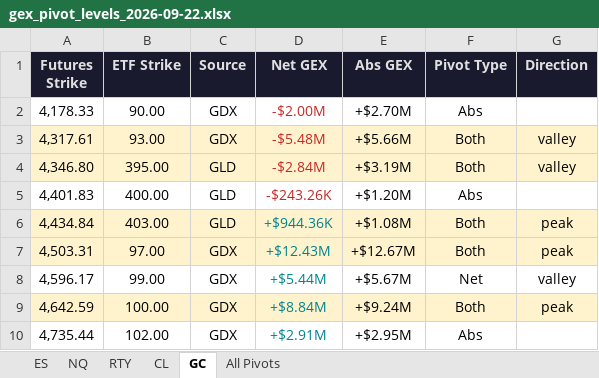
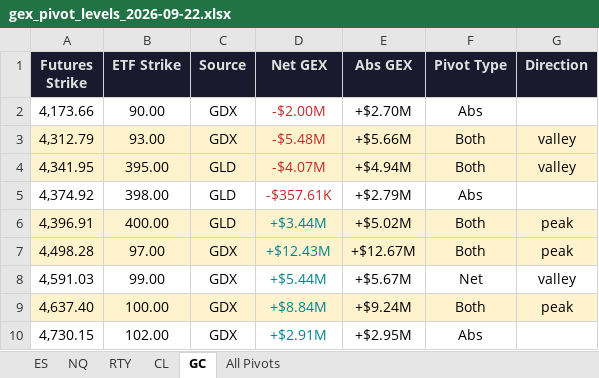
Before and after one commit to samidor/futures-levels, an Excel workbook: gex_pivot_levels_2026-09-22.xlsx, sheet GC, drawn as a sheet; values as stored, in another font and other column widths than the file's, no borders; removed rows and columns are numbered as before the commit, all else as after; the diff names each change by its address in the sheet, - before the commit and + after, or states it on an @@ line.

```diff
--- a/gex_pivot_levels_2026-09-22.xlsx (sheet GC)
+++ b/gex_pivot_levels_2026-09-22.xlsx (sheet GC)
-A2 (Futures Strike): 4,178.33
+A2 (Futures Strike): 4,173.66
-A3 (Futures Strike): 4,317.61
+A3 (Futures Strike): 4,312.79
-A4 (Futures Strike): 4,346.80
+A4 (Futures Strike): 4,341.95
-D4 (Net GEX): -$2.84M
+D4 (Net GEX): -$4.07M
-E4 (Abs GEX): +$3.19M
+E4 (Abs GEX): +$4.94M
-row 5: 4,401.83 | 400.00 | GLD | -$243.26K | +$1.20M | Abs
+row 5: 4,374.92 | 398.00 | GLD | -$357.61K | +$2.79M | Abs
-A6 (Futures Strike): 4,434.84
+A6 (Futures Strike): 4,396.91
-B6 (ETF Strike): 403.00
+B6 (ETF Strike): 400.00
-D6 (Net GEX): +$944.36K
+D6 (Net GEX): +$3.44M
-E6 (Abs GEX): +$1.08M
+E6 (Abs GEX): +$5.02M
-A7 (Futures Strike): 4,503.31
+A7 (Futures Strike): 4,498.28
-A8 (Futures Strike): 4,596.17
+A8 (Futures Strike): 4,591.03
-A9 (Futures Strike): 4,642.59
+A9 (Futures Strike): 4,637.40
-A10 (Futures Strike): 4,735.44
+A10 (Futures Strike): 4,730.15
```
Also changed, not shown: sheet All Pivots, sheet NQ, sheet ES, sheet CL, 38 other files.
